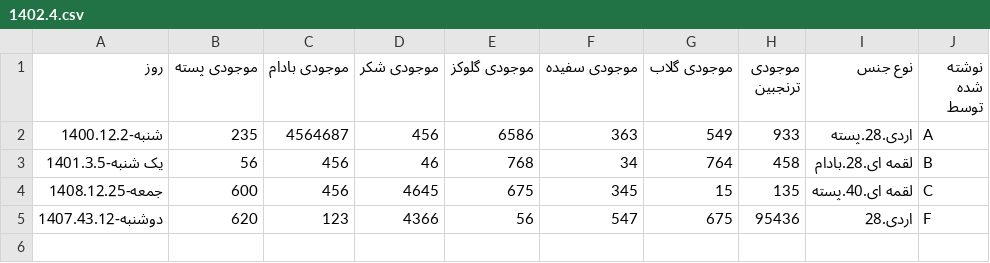
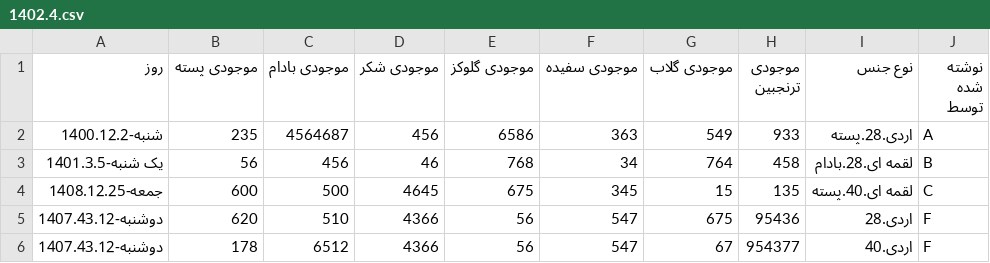
Before and after one commit to MohammadJaafarii/warehouse-inventory-management, a CSV file: information/1402.4.csv (was pythonProject/1402.4.csv), drawn as a sheet.

```diff
--- a/pythonProject/1402.4.csv
+++ b/information/1402.4.csv
@@ -3,3 +3,4 @@
 یک شنبه-1401.3.5,56,456,46,768,34,764,458,لقمه ای.28.بادام,B
-جمعه-1408.12.25,600,456,4645,675,345,15,135,لقمه ای.40.پسته,C
-دوشنبه-1407.43.12,620,123,4366,56,547,675,95436,اردی.28,F
+جمعه-1408.12.25,600,500,4645,675,345,15,135,لقمه ای.40.پسته,C
+دوشنبه-1407.43.12,620,510,4366,56,547,675,95436,اردی.28,F
+دوشنبه-1407.43.12,178,6512,4366,56,547,67,954377,اردی.40,F
```
Also changed, not shown: 4 other files.
